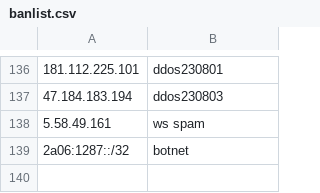
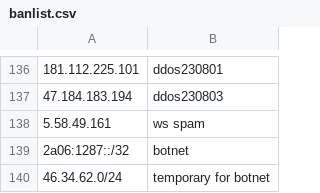
Before and after one commit to uhbambi/keketest, a CSV file: deployment/banlist.csv, drawn as a sheet; only a part is shown, gaps mark what is left out.

Commit message:
update banlist and eslint

```diff
--- a/deployment/banlist.csv
+++ b/deployment/banlist.csv
@@ -139 +139,2 @@
 2a06:1287::/32,botnet
+46.34.62.0/24,temporary for botnet
```
Also changed, not shown: 7 other files.
